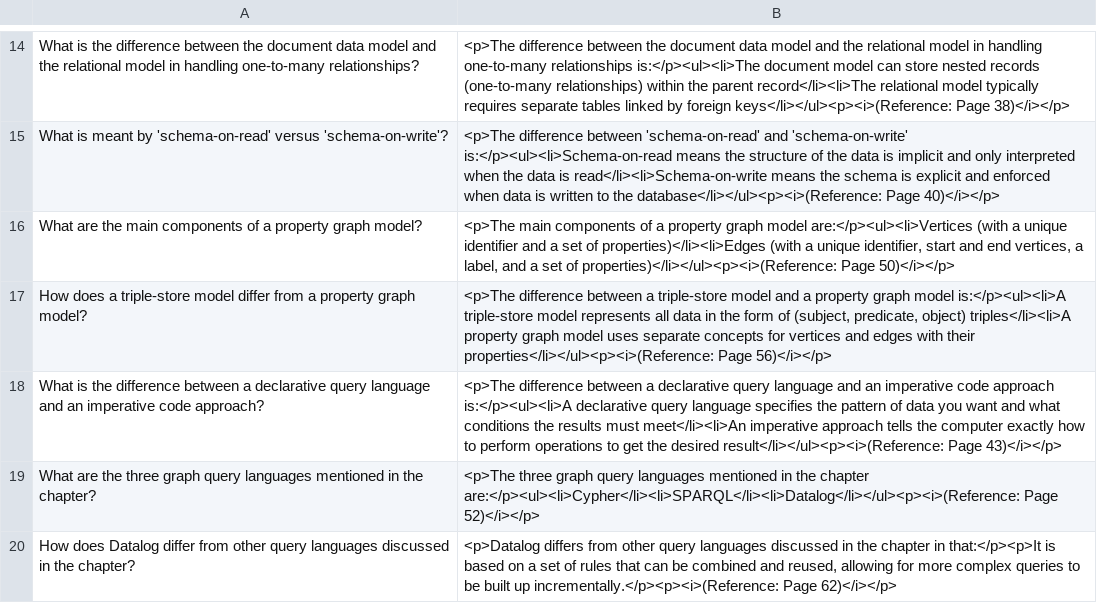
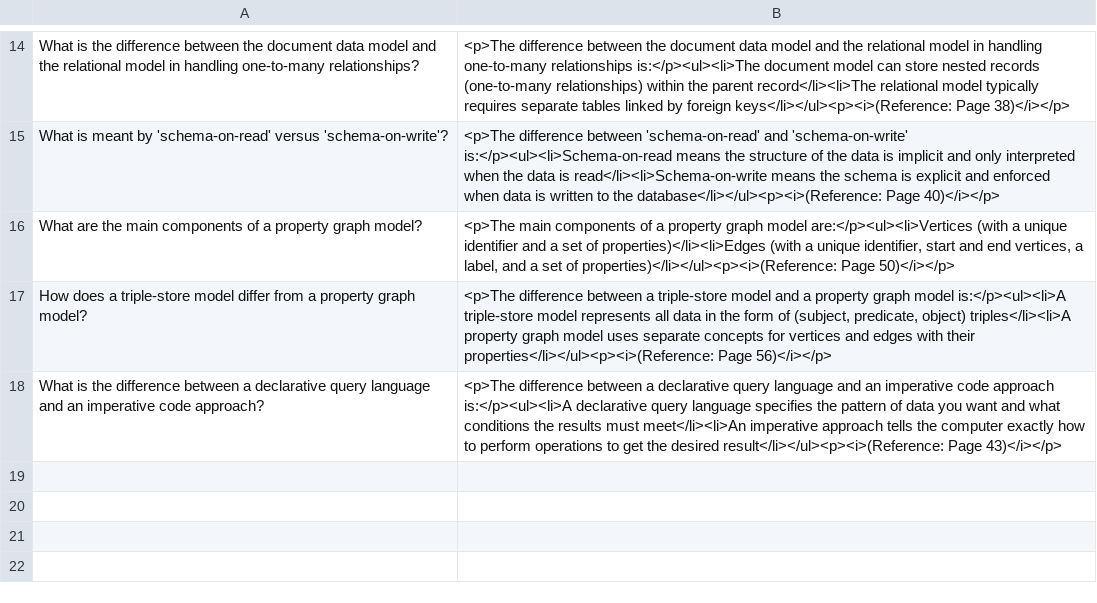
Before and after one commit to kjackson87/DDIA, a CSV file: quizes/questions/chapter1_2.csv, drawn as a sheet; only a part is shown, gaps mark what is left out.

```diff
--- a/quizes/questions/chapter1_2.csv
+++ b/quizes/questions/chapter1_2.csv
@@ -18,3 +18 @@
 "What is the difference between a declarative query language and an imperative code approach?";"<p>The difference between a declarative query language and an imperative code approach is:</p><ul><li>A declarative query language specifies the pattern of data you want and what conditions the results must meet</li><li>An imperative approach tells the computer exactly how to perform operations to get the desired result</li></ul><p><i>(Reference: Page 43)</i></p>"
-"What are the three graph query languages mentioned in the chapter?";"<p>The three graph query languages mentioned in the chapter are:</p><ul><li>Cypher</li><li>SPARQL</li><li>Datalog</li></ul><p><i>(Reference: Page 52)</i></p>"
-"How does Datalog differ from other query languages discussed in the chapter?";"<p>Datalog differs from other query languages discussed in the chapter in that:</p><p>It is based on a set of rules that can be combined and reused, allowing for more complex queries to be built up incrementally.</p><p><i>(Reference: Page 62)</i></p>"
```
Also changed, not shown: quizes/questions/chatper7.csv, 2 other files.
